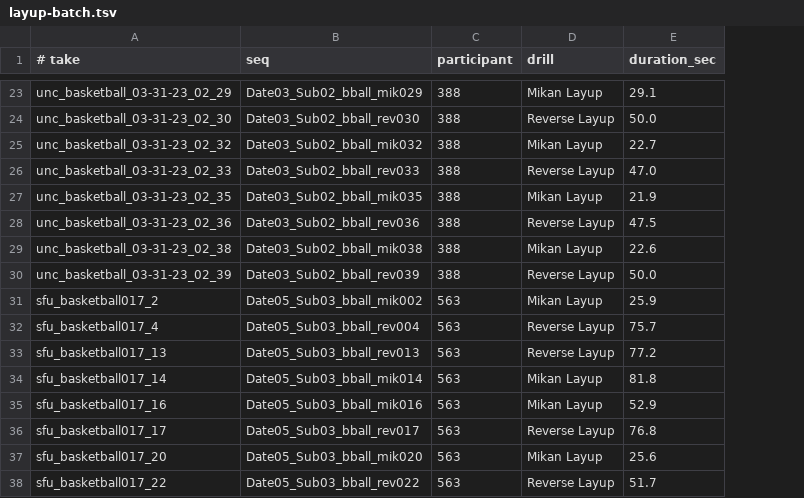
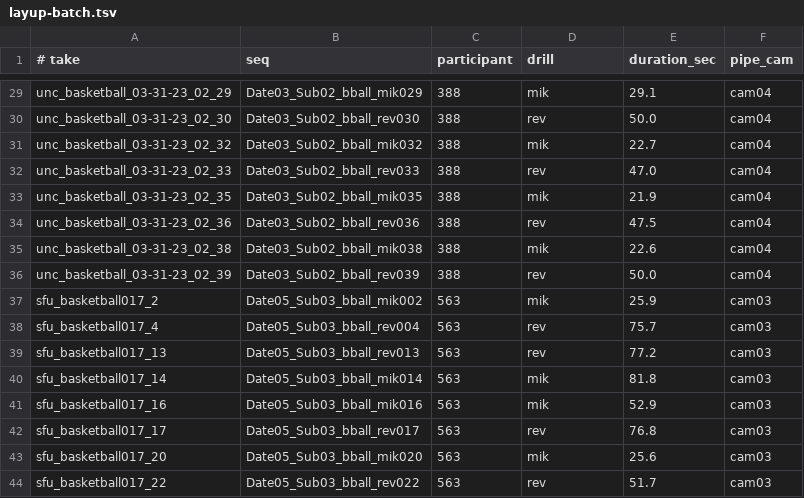
Before and after one commit to jes-bro/CARI4D, a TSV file: splits/layup-batch.tsv, drawn as a sheet; only a part is shown, gaps mark what is left out; addresses are those after the commit; the diff covers the shown part only; the diff names each change by its address in the sheet, - before the commit and + after, or states it on an @@ line.

```diff
--- a/splits/layup-batch.tsv
+++ b/splits/layup-batch.tsv
+column F (pipe_cam), rows 29-44: cam04 | cam04 | cam04 | cam04 | cam04 | cam04 | cam04 | cam04 | cam03 | cam03 | cam03 | cam03 | cam03 | cam03 | cam03 | cam03
-D29 (drill): Mikan Layup
+D29 (drill): mik
-D30 (drill): Reverse Layup
+D30 (drill): rev
-D31 (drill): Mikan Layup
+D31 (drill): mik
-D32 (drill): Reverse Layup
+D32 (drill): rev
-D33 (drill): Mikan Layup
+D33 (drill): mik
-D34 (drill): Reverse Layup
+D34 (drill): rev
-D35 (drill): Mikan Layup
+D35 (drill): mik
-D36 (drill): Reverse Layup
+D36 (drill): rev
-D37 (drill): Mikan Layup
+D37 (drill): mik
-D38:D39 (drill): Reverse Layup
+D38:D39 (drill): rev
-D40:D41 (drill): Mikan Layup
+D40:D41 (drill): mik
-D42 (drill): Reverse Layup
+D42 (drill): rev
-D43 (drill): Mikan Layup
+D43 (drill): mik
-D44 (drill): Reverse Layup
+D44 (drill): rev
```
Also changed, not shown: 6 added rows and 17 edited cells elsewhere in this file, 3 other files.
